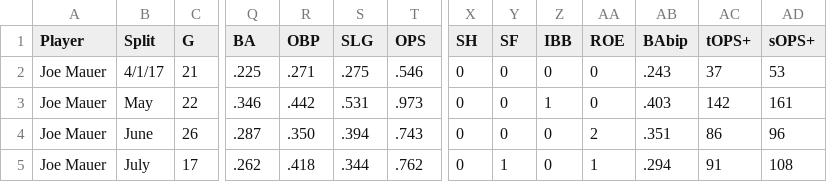
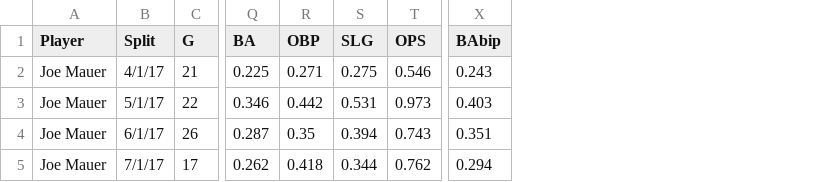
Before and after one commit to val2018/batting-avg, a CSV file: data.csv, drawn as a sheet; only a part is shown, gaps mark what is left out; removed rows and columns are numbered as before the commit, all else as after; the diff covers the shown part only; the diff names each change by its address in the sheet, - before the commit and + after, or states it on an @@ line.

```diff
--- a/data.csv
+++ b/data.csv
-column X (SH), rows 2-5: all 0
-column Y (SF), rows 2-5: 0 | 0 | 0 | 1
-column Z (IBB), rows 2-5: 0 | 1 | 0 | 0
-column AA (ROE), rows 2-5: 0 | 0 | 2 | 1
-column AC (tOPS+), rows 2-5: 37 | 142 | 86 | 91
-column AD (sOPS+), rows 2-5: 53 | 161 | 96 | 108
-Q2 (BA): .225
+Q2 (BA): 0.225
-R2 (OBP): .271
+R2 (OBP): 0.271
-S2 (SLG): .275
+S2 (SLG): 0.275
-T2 (OPS): .546
+T2 (OPS): 0.546
-X2 (BAbip): .243
+X2 (BAbip): 0.243
-B3 (Split): May
+B3 (Split): 5/1/17
-Q3 (BA): .346
+Q3 (BA): 0.346
-R3 (OBP): .442
+R3 (OBP): 0.442
-S3 (SLG): .531
+S3 (SLG): 0.531
-T3 (OPS): .973
+T3 (OPS): 0.973
-X3 (BAbip): .403
+X3 (BAbip): 0.403
-B4 (Split): June
+B4 (Split): 6/1/17
-Q4 (BA): .287
+Q4 (BA): 0.287
-R4 (OBP): .350
+R4 (OBP): 0.35
-S4 (SLG): .394
+S4 (SLG): 0.394
-T4 (OPS): .743
+T4 (OPS): 0.743
-X4 (BAbip): .351
+X4 (BAbip): 0.351
-B5 (Split): July
+B5 (Split): 7/1/17
-Q5 (BA): .262
+Q5 (BA): 0.262
-R5 (OBP): .418
+R5 (OBP): 0.418
-S5 (SLG): .344
+S5 (SLG): 0.344
-T5 (OPS): .762
+T5 (OPS): 0.762
-X5 (BAbip): .294
+X5 (BAbip): 0.294
```
Also changed, not shown: 150 edited cells elsewhere in this file, 7 other files.
